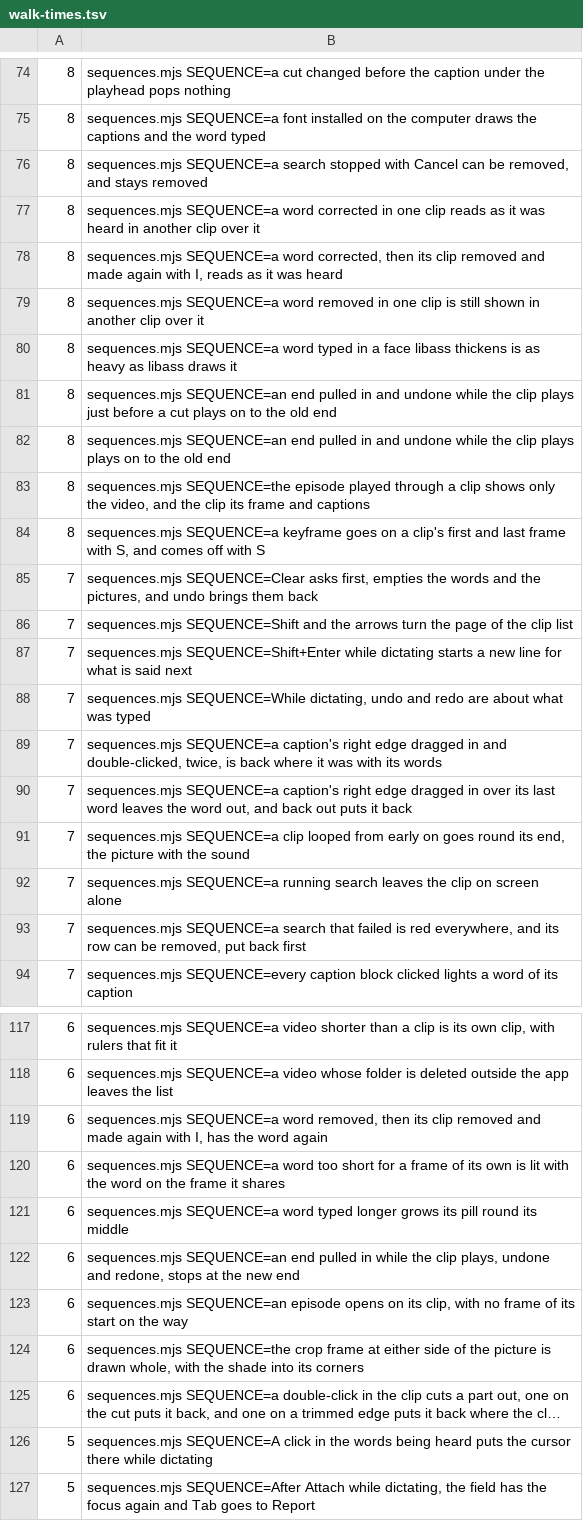
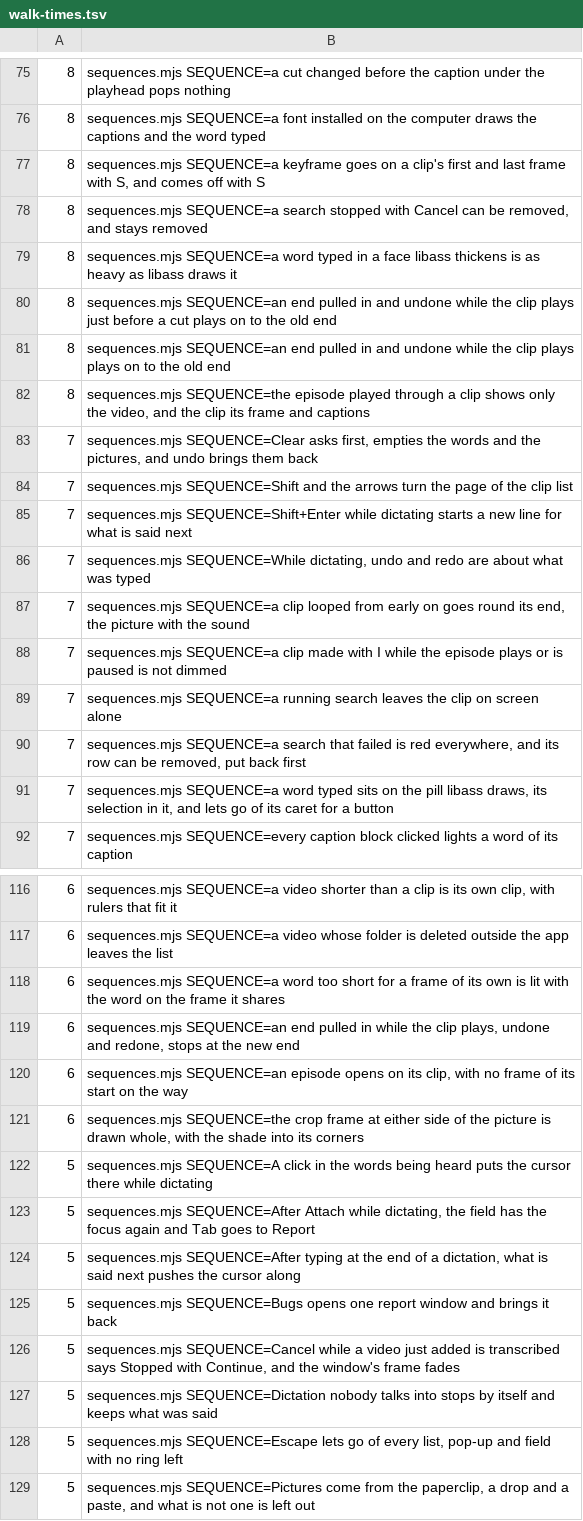
Before and after one commit to timmrkz/framefairy, a TSV file: frontend/preview/walks/walk-times.tsv, drawn as a sheet; only a part is shown, gaps mark what is left out; the shorter side is filled out with more unchanged rows; long unchanged cells end in …; removed rows and columns are numbered as before the commit, all else as after; the diff covers the shown part only; the diff names each change by its address in the sheet, - before the commit and + after, or states it on an @@ line.

```diff
--- a/frontend/preview/walks/walk-times.tsv
+++ b/frontend/preview/walks/walk-times.tsv
@@ row 84 moved to row 77: 8 @@
-row 77: 8 | sequences.mjs SEQUENCE=a word corrected in one clip reads as it was heard in another clip over it
-row 78: 8 | sequences.mjs SEQUENCE=a word corrected, then its clip removed and made again with I, reads as it was heard
-row 79: 8 | sequences.mjs SEQUENCE=a word removed in one clip is still shown in another clip over it
-row 89: 7 | sequences.mjs SEQUENCE=a caption's right edge dragged in and double-clicked, twice, is back where it was with its words
-row 90: 7 | sequences.mjs SEQUENCE=a caption's right edge dragged in over its last word leaves the word out, and back out puts it back
@@ row 100 moved to row 88: 7 @@
+row 91: 7 | sequences.mjs SEQUENCE=a word typed sits on the pill libass draws, its selection in it, and lets go of its caret for a button
-row 119: 6 | sequences.mjs SEQUENCE=a word removed, then its clip removed and made again with I, has the word again
-row 121: 6 | sequences.mjs SEQUENCE=a word typed longer grows its pill round its middle
@@ row 125 moved to row 109: 6 @@
```
Also changed, not shown: 6 added rows, 26 removed rows, 10 moved rows and 3 edited cells elsewhere in this file, 18 other files.
